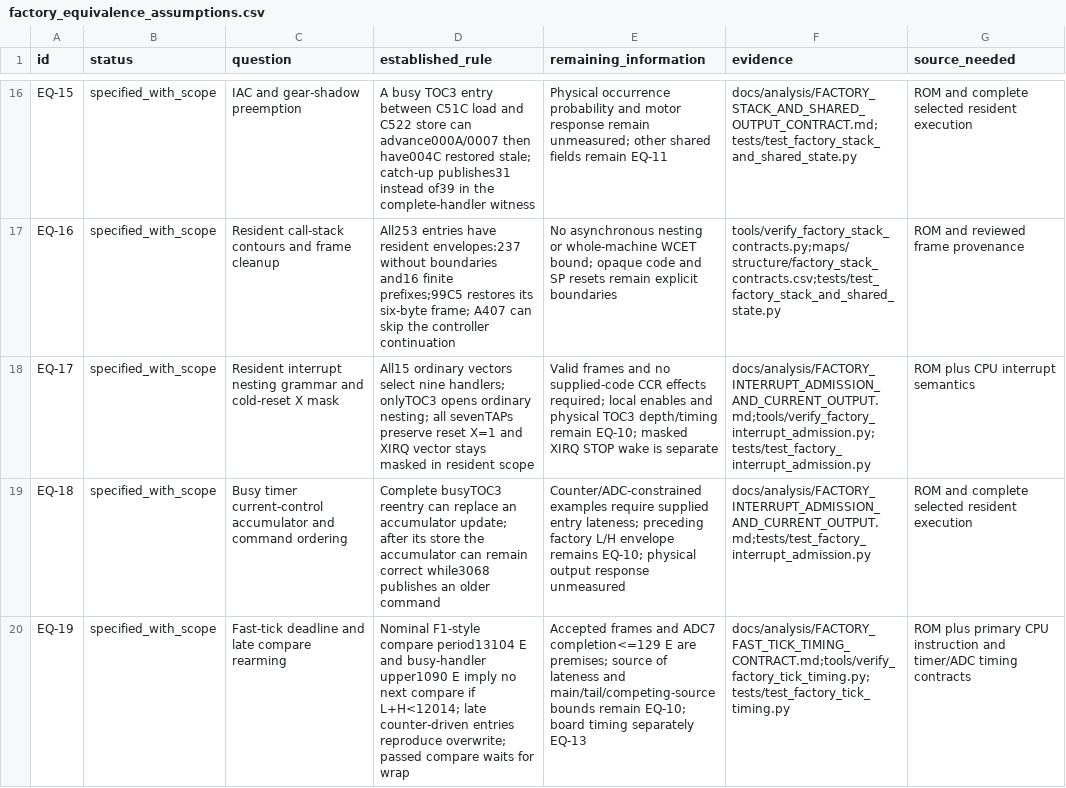
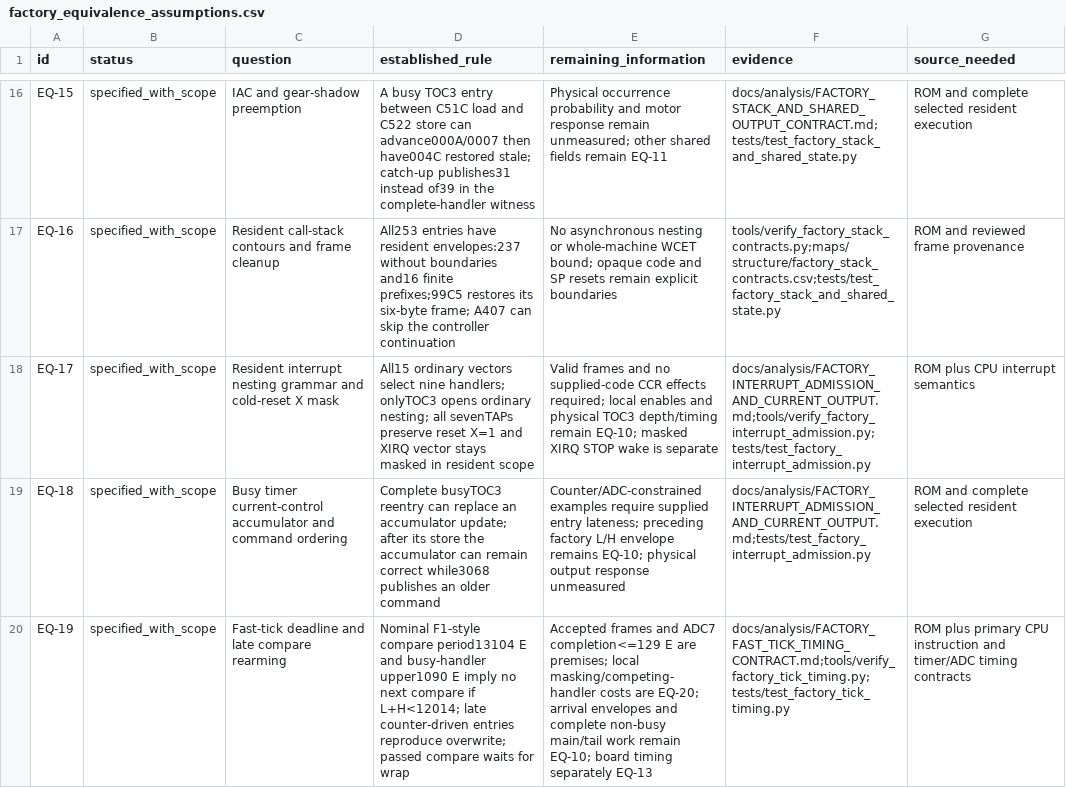
Before and after one commit to snow663/7427HWContract, a CSV file: maps/structure/factory_equivalence_assumptions.csv, drawn as a sheet; only a part is shown, gaps mark what is left out; the diff covers the shown part only; the diff names each change by its address in the sheet, - before the commit and + after, or states it on an @@ line.

Commit message:
Bound factory masked intervals and competing IRQ costs

```diff
--- a/maps/structure/factory_equivalence_assumptions.csv
+++ b/maps/structure/factory_equivalence_assumptions.csv
-E20 (remaining_information): …are premises; source of lateness and main/tail/competing-source bounds remain EQ-10;…
+E20 (remaining_information): …are premises; local masking/competing-handler costs are EQ-20; arrival envelopes and complete non-busy main/tail work remain EQ-10;…
```
Also changed, not shown: 1 added row and 3 edited cells elsewhere in this file, maps/structure/factory_re_worklist.csv, 13 other files.
